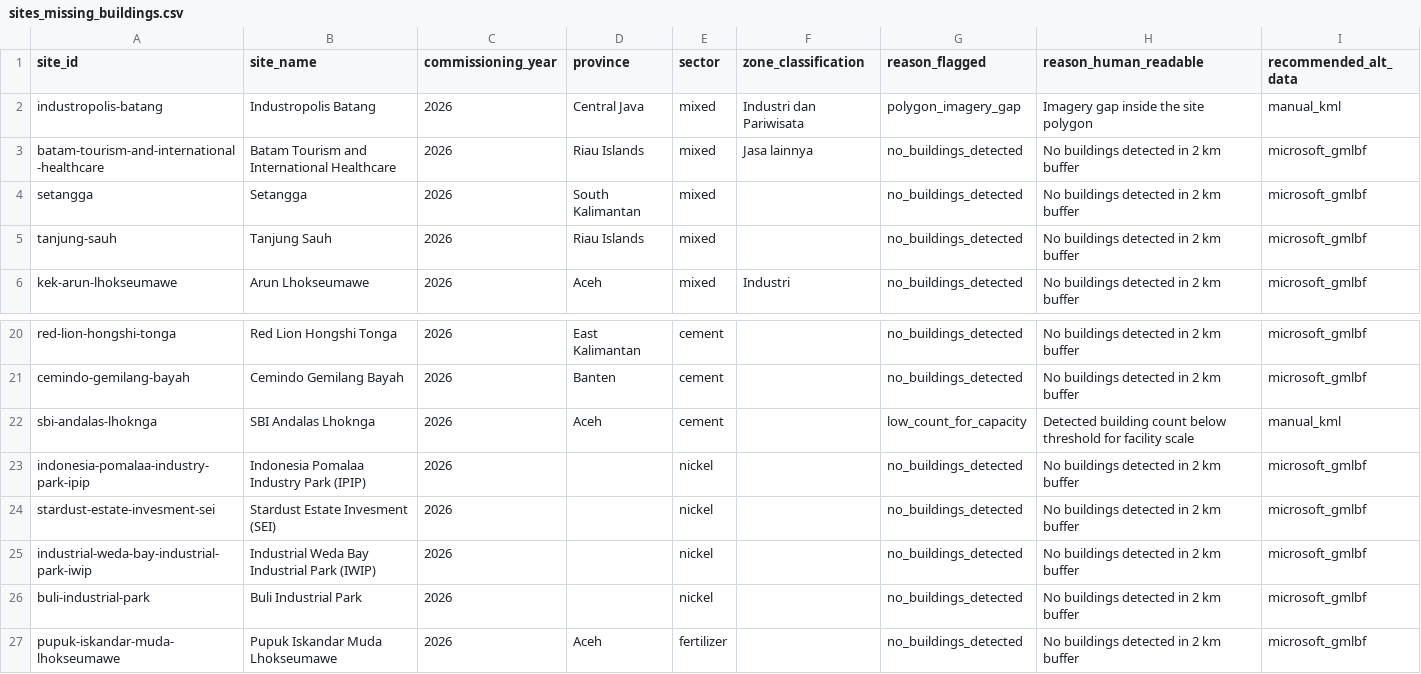
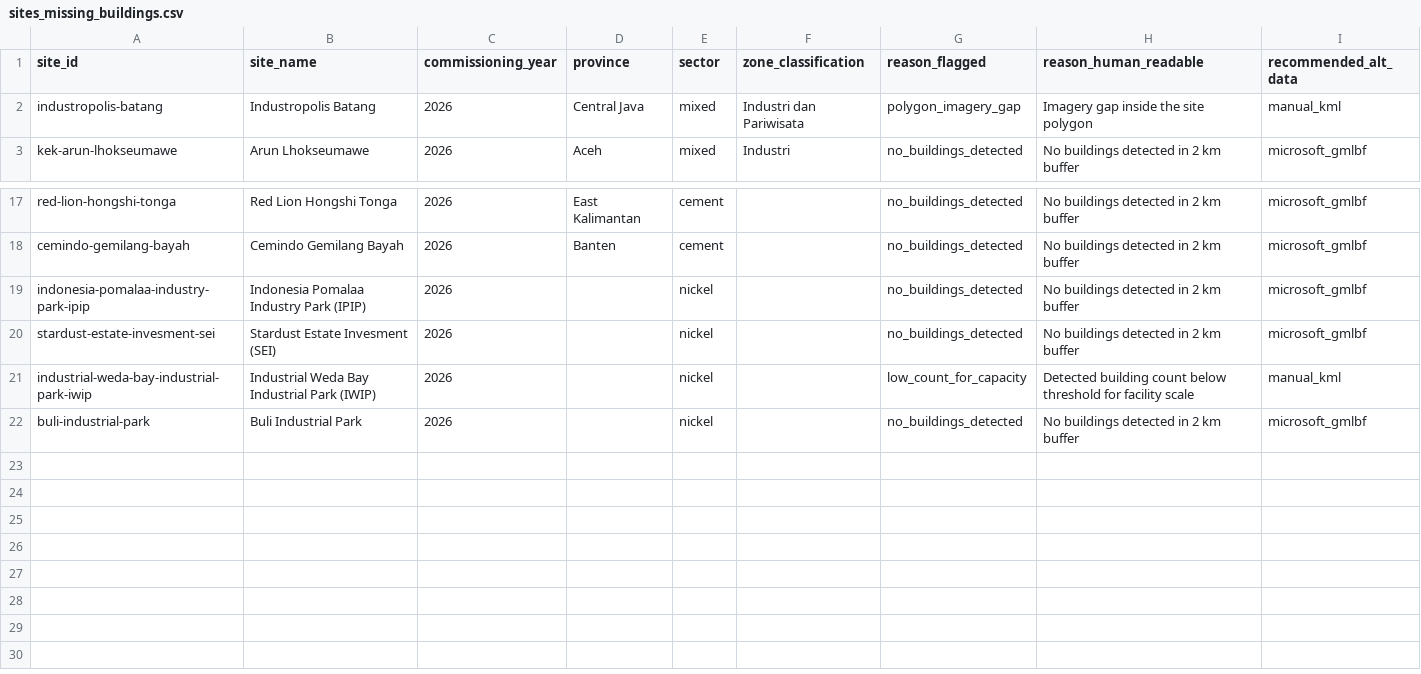
Before and after one commit to shaanbarca/sez-renewable-energy-dashboard, a CSV file: outputs/data/processed/sites_missing_buildings.csv, drawn as a sheet; only a part is shown, gaps mark what is left out.

```diff
--- a/outputs/data/processed/sites_missing_buildings.csv
+++ b/outputs/data/processed/sites_missing_buildings.csv
@@ -2,5 +2,2 @@ site_id,site_name,commissioning_year,province,sector,zone_classification,reason_
 industropolis-batang,Industropolis Batang,2026,Central Java,mixed,Industri dan Pariwisata,polygon_imagery_gap,Imagery gap inside the site polygon,manual_kml
-batam-tourism-and-international-healthcare,Batam Tourism and International Healthcare,2026,Riau Islands,mixed,Jasa lainnya,no_buildings_detected,No buildings detected in 2 km buffer,microsoft_gmlbf
-setangga,Setangga,2026,South Kalimantan,mixed,,no_buildings_detected,No buildings detected in 2 km buffer,microsoft_gmlbf
-tanjung-sauh,Tanjung Sauh,2026,Riau Islands,mixed,,no_buildings_detected,No buildings detected in 2 km buffer,microsoft_gmlbf
 kek-arun-lhokseumawe,Arun Lhokseumawe,2026,Aceh,mixed,Industri,no_buildings_detected,No buildings detected in 2 km buffer,microsoft_gmlbf
@@ -21,7 +18,5 @@ red-lion-hongshi-tonga,Red Lion Hongshi Tonga,2026,East Kalimantan,cement,,no_bu
 cemindo-gemilang-bayah,Cemindo Gemilang Bayah,2026,Banten,cement,,no_buildings_detected,No buildings detected in 2 km buffer,microsoft_gmlbf
-sbi-andalas-lhoknga,SBI Andalas Lhoknga,2026,Aceh,cement,,low_count_for_capacity,Detected building count below threshold for facility scale,manual_kml
 indonesia-pomalaa-industry-park-ipip,Indonesia Pomalaa Industry Park (IPIP),2026,,nickel,,no_buildings_detected,No buildings detected in 2 km buffer,microsoft_gmlbf
 stardust-estate-invesment-sei,Stardust Estate Invesment (SEI),2026,,nickel,,no_buildings_detected,No buildings detected in 2 km buffer,microsoft_gmlbf
-industrial-weda-bay-industrial-park-iwip,Industrial Weda Bay Industrial Park (IWIP),2026,,nickel,,no_buildings_detected,No buildings detected in 2 km buffer,microsoft_gmlbf
+industrial-weda-bay-industrial-park-iwip,Industrial Weda Bay Industrial Park (IWIP),2026,,nickel,,low_count_for_capacity,Detected building count below threshold for facility scale,manual_kml
 buli-industrial-park,Buli Industrial Park,2026,,nickel,,no_buildings_detected,No buildings detected in 2 km buffer,microsoft_gmlbf
-pupuk-iskandar-muda-lhokseumawe,Pupuk Iskandar Muda Lhokseumawe,2026,Aceh,fertilizer,,no_buildings_detected,No buildings detected in 2 km buffer,microsoft_gmlbf
```
Also changed, not shown: outputs/data/processed/fct_site_solar_potential.csv, 3 other files.
